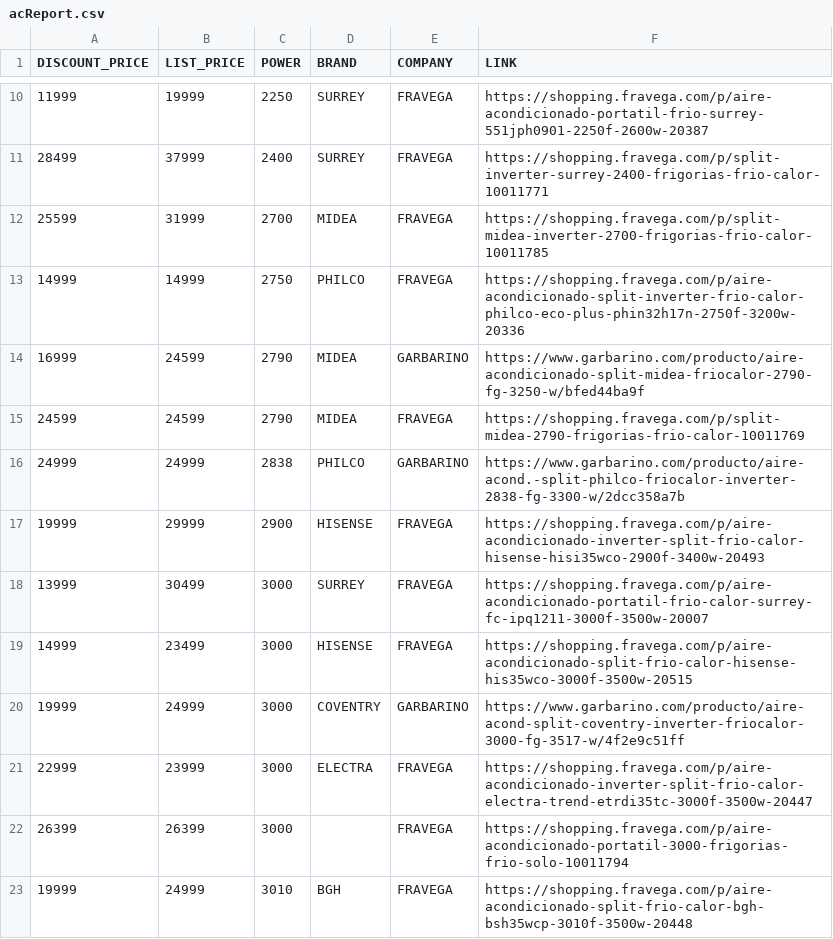
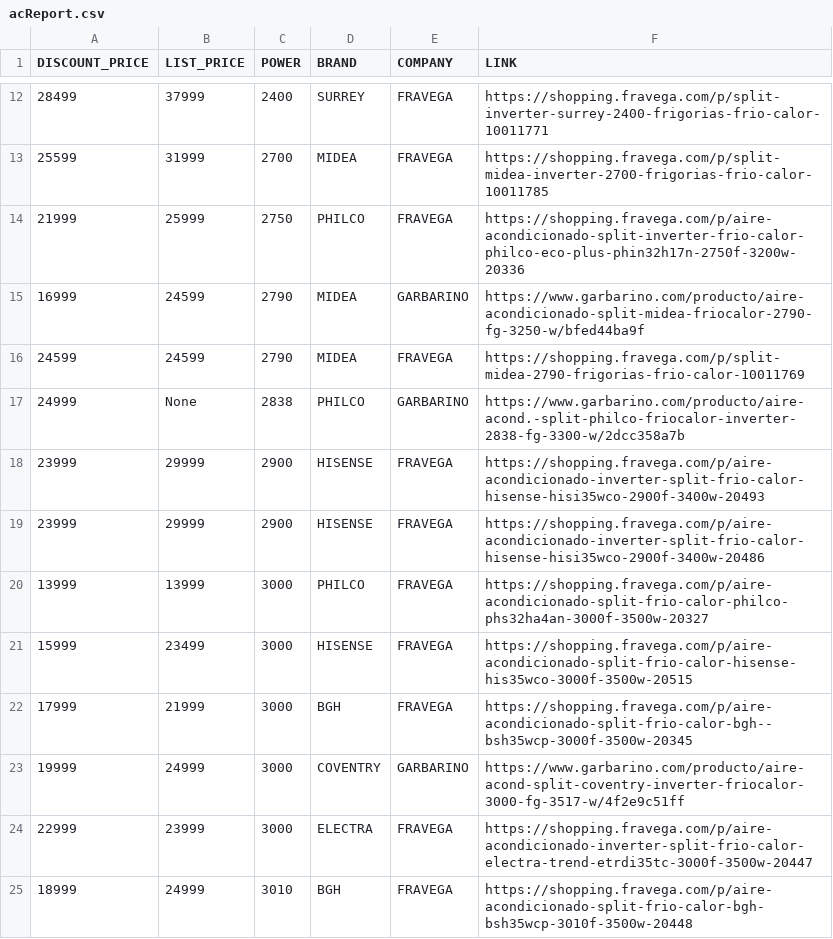
Before and after one commit to nrnieto/meliScraper, a CSV file: samples/acReport.csv, drawn as a sheet; only a part is shown, gaps mark what is left out; the diff covers the shown part only.

```diff
--- a/samples/acReport.csv
+++ b/samples/acReport.csv
@@ -10,14 +12,14 @@ DISCOUNT_PRICE,LIST_PRICE,POWER,BRAND,COMPANY,LINK
-11999,19999,2250,SURREY,FRAVEGA,https://shopping.fravega.com/p/aire-acondicionado-portatil-frio-surrey-551jph0901-2250f-2600w-20387
 28499,37999,2400,SURREY,FRAVEGA,https://shopping.fravega.com/p/split-inverter-surrey-2400-frigorias-frio-calor-10011771
 25599,31999,2700,MIDEA,FRAVEGA,https://shopping.fravega.com/p/split-midea-inverter-2700-frigorias-frio-calor-10011785
-14999,14999,2750,PHILCO,FRAVEGA,https://shopping.fravega.com/p/aire-acondicionado-split-inverter-frio-calor-philco-eco-plus-phin32h17n-2750f-3200w-20336
+21999,25999,2750,PHILCO,FRAVEGA,https://shopping.fravega.com/p/aire-acondicionado-split-inverter-frio-calor-philco-eco-plus-phin32h17n-2750f-3200w-20336
 16999,24599,2790,MIDEA,GARBARINO,https://www.garbarino.com/producto/aire-acondicionado-split-midea-friocalor-2790-fg-3250-w/bfed44ba9f
 24599,24599,2790,MIDEA,FRAVEGA,https://shopping.fravega.com/p/split-midea-2790-frigorias-frio-calor-10011769
-24999,24999,2838,PHILCO,GARBARINO,https://www.garbarino.com/producto/aire-acond.-split-philco-friocalor-inverter-2838-fg-3300-w/2dcc358a7b
-19999,29999,2900,HISENSE,FRAVEGA,https://shopping.fravega.com/p/aire-acondicionado-inverter-split-frio-calor-hisense-hisi35wco-2900f-3400w-20493
-13999,30499,3000,SURREY,FRAVEGA,https://shopping.fravega.com/p/aire-acondicionado-portatil-frio-calor-surrey-fc-ipq1211-3000f-3500w-20007
-14999,23499,3000,HISENSE,FRAVEGA,https://shopping.fravega.com/p/aire-acondicionado-split-frio-calor-hisense-his35wco-3000f-3500w-20515
+24999,None,2838,PHILCO,GARBARINO,https://www.garbarino.com/producto/aire-acond.-split-philco-friocalor-inverter-2838-fg-3300-w/2dcc358a7b
+23999,29999,2900,HISENSE,FRAVEGA,https://shopping.fravega.com/p/aire-acondicionado-inverter-split-frio-calor-hisense-hisi35wco-2900f-3400w-20493
+23999,29999,2900,HISENSE,FRAVEGA,https://shopping.fravega.com/p/aire-acondicionado-inverter-split-frio-calor-hisense-hisi35wco-2900f-3400w-20486
+13999,13999,3000,PHILCO,FRAVEGA,https://shopping.fravega.com/p/aire-acondicionado-split-frio-calor-philco-phs32ha4an-3000f-3500w-20327
+15999,23499,3000,HISENSE,FRAVEGA,https://shopping.fravega.com/p/aire-acondicionado-split-frio-calor-hisense-his35wco-3000f-3500w-20515
+17999,21999,3000,BGH,FRAVEGA,https://shopping.fravega.com/p/aire-acondicionado-split-frio-calor-bgh--bsh35wcp-3000f-3500w-20345
 19999,24999,3000,COVENTRY,GARBARINO,https://www.garbarino.com/producto/aire-acond-split-coventry-inverter-friocalor-3000-fg-3517-w/4f2e9c51ff
 22999,23999,3000,ELECTRA,FRAVEGA,https://shopping.fravega.com/p/aire-acondicionado-inverter-split-frio-calor-electra-trend-etrdi35tc-3000f-3500w-20447
-26399,26399,3000,,FRAVEGA,https://shopping.fravega.com/p/aire-acondicionado-portatil-3000-frigorias-frio-solo-10011794
-19999,24999,3010,BGH,FRAVEGA,https://shopping.fravega.com/p/aire-acondicionado-split-frio-calor-bgh-bsh35wcp-3010f-3500w-20448
+18999,24999,3010,BGH,FRAVEGA,https://shopping.fravega.com/p/aire-acondicionado-split-frio-calor-bgh-bsh35wcp-3010f-3500w-20448
```
Also changed, not shown: 13 added rows, 4 removed rows and 8 edited cells elsewhere in this file, samples/tvReport.csv, 12 other files.
